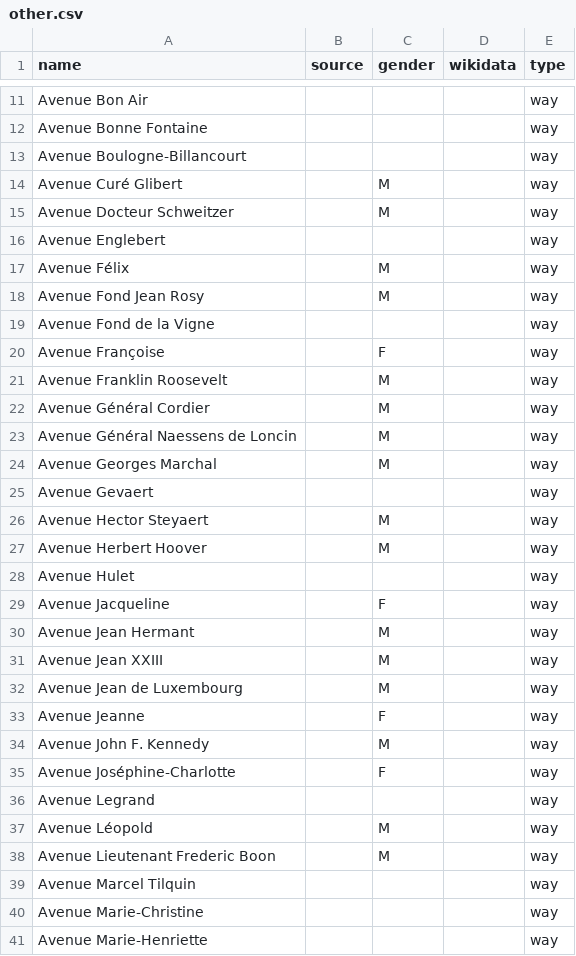
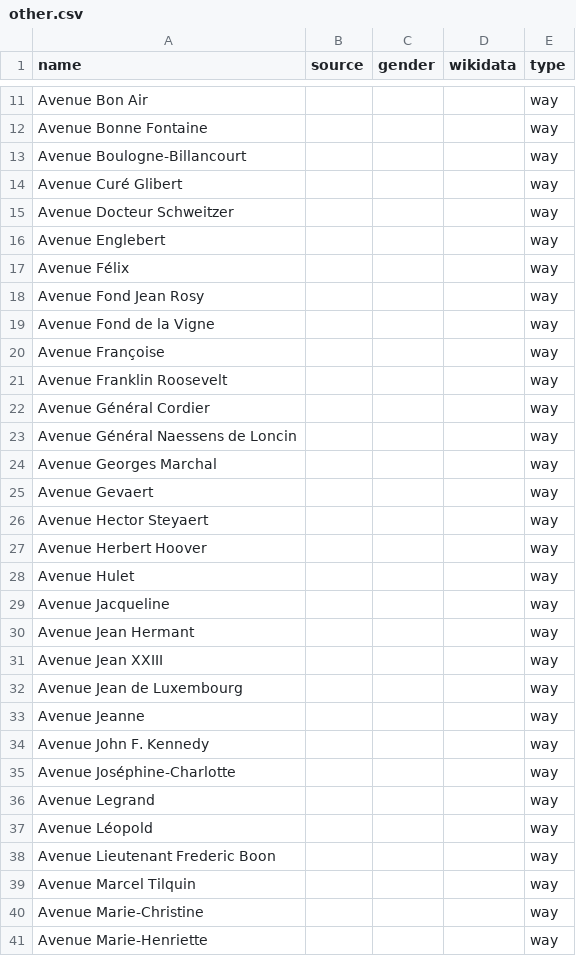
Before and after one commit to EqualStreetNames/equalstreetnames-rixensart, a CSV file: data/other.csv, drawn as a sheet; only a part is shown, gaps mark what is left out; the diff covers the shown part only.

```diff
--- a/data/other.csv
+++ b/data/other.csv
@@ -13,27 +13,27 @@ name,source,gender,wikidata,type
 "Avenue Boulogne-Billancourt",,,,way
-"Avenue Curé Glibert",,M,,way
-"Avenue Docteur Schweitzer",,M,,way
+"Avenue Curé Glibert",,,,way
+"Avenue Docteur Schweitzer",,,,way
 "Avenue Englebert",,,,way
-"Avenue Félix",,M,,way
-"Avenue Fond Jean Rosy",,M,,way
+"Avenue Félix",,,,way
+"Avenue Fond Jean Rosy",,,,way
 "Avenue Fond de la Vigne",,,,way
-"Avenue Françoise",,F,,way
-"Avenue Franklin Roosevelt",,M,,way
-"Avenue Général Cordier",,M,,way
-"Avenue Général Naessens de Loncin",,M,,way
-"Avenue Georges Marchal",,M,,way
+"Avenue Françoise",,,,way
+"Avenue Franklin Roosevelt",,,,way
+"Avenue Général Cordier",,,,way
+"Avenue Général Naessens de Loncin",,,,way
+"Avenue Georges Marchal",,,,way
 "Avenue Gevaert",,,,way
-"Avenue Hector Steyaert",,M,,way
-"Avenue Herbert Hoover",,M,,way
+"Avenue Hector Steyaert",,,,way
+"Avenue Herbert Hoover",,,,way
 "Avenue Hulet",,,,way
-"Avenue Jacqueline",,F,,way
-"Avenue Jean Hermant",,M,,way
-"Avenue Jean XXIII",,M,,way
-"Avenue Jean de Luxembourg",,M,,way
-"Avenue Jeanne",,F,,way
-"Avenue John F. Kennedy",,M,,way
-"Avenue Joséphine-Charlotte",,F,,way
+"Avenue Jacqueline",,,,way
+"Avenue Jean Hermant",,,,way
+"Avenue Jean XXIII",,,,way
+"Avenue Jean de Luxembourg",,,,way
+"Avenue Jeanne",,,,way
+"Avenue John F. Kennedy",,,,way
+"Avenue Joséphine-Charlotte",,,,way
 "Avenue Legrand",,,,way
-"Avenue Léopold",,M,,way
-"Avenue Lieutenant Frederic Boon",,M,,way
+"Avenue Léopold",,,,way
+"Avenue Lieutenant Frederic Boon",,,,way
 "Avenue Marcel Tilquin",,,,way
```
Also changed, not shown: 6 edited cells elsewhere in this file, 2 other files.
